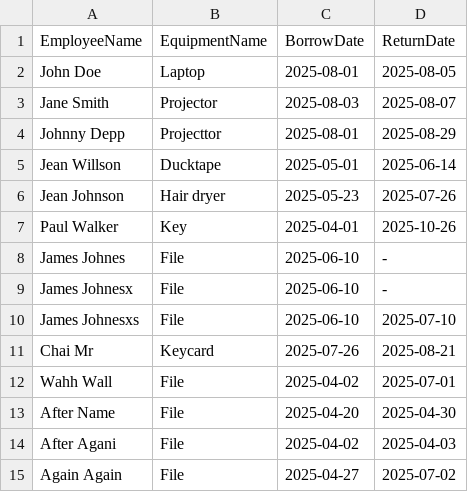
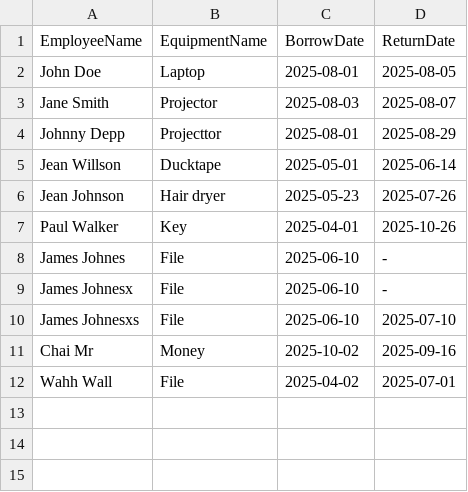
Before and after one commit to cphetsri/progfun, a CSV file: borrowdata.csv, drawn as a sheet.

Commit message:
Almost finish just a bit of date that not done.

```diff
--- a/borrowdata.csv
+++ b/borrowdata.csv
@@ -10,6 +10,3 @@ James Johnesx, File, 2025-06-10, -
 James Johnesxs, File , 2025-06-10, 2025-07-10
-Chai Mr, Keycard, 2025-07-26, 2025-08-21
+Chai Mr, Money, 2025-10-02, 2025-09-16
 Wahh Wall, File, 2025-04-02, 2025-07-01
-After Name, File, 2025-04-20, 2025-04-30
-After Agani, File, 2025-04-02, 2025-04-03
-Again Again, File, 2025-04-27, 2025-07-02
```
Also changed, not shown: 5 other files.
